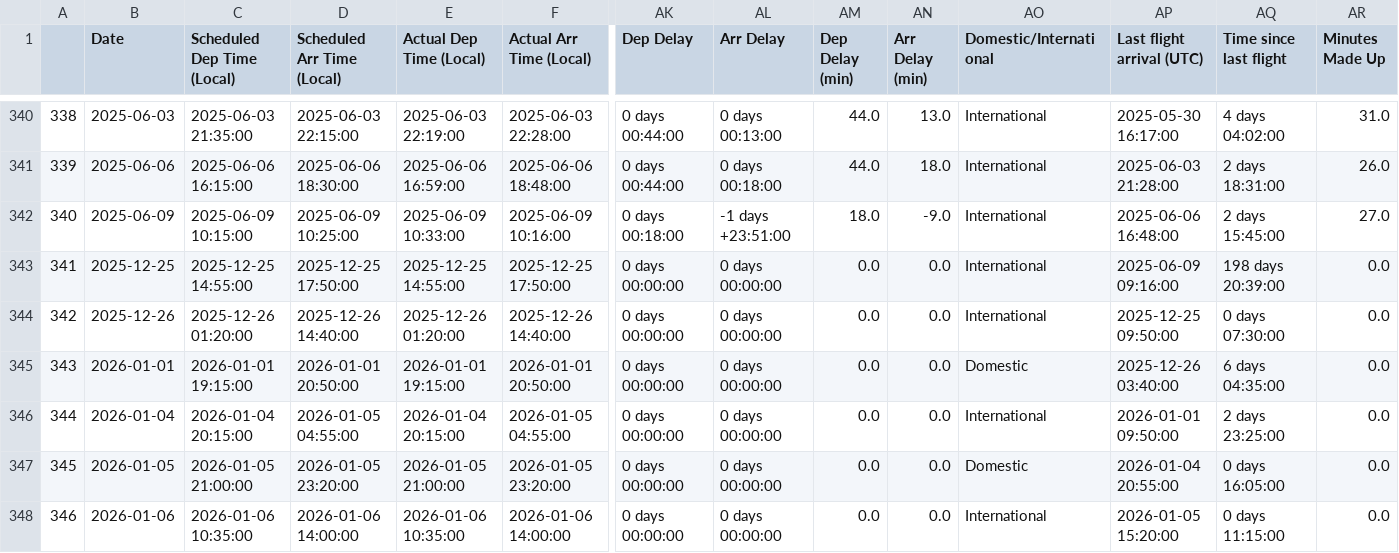
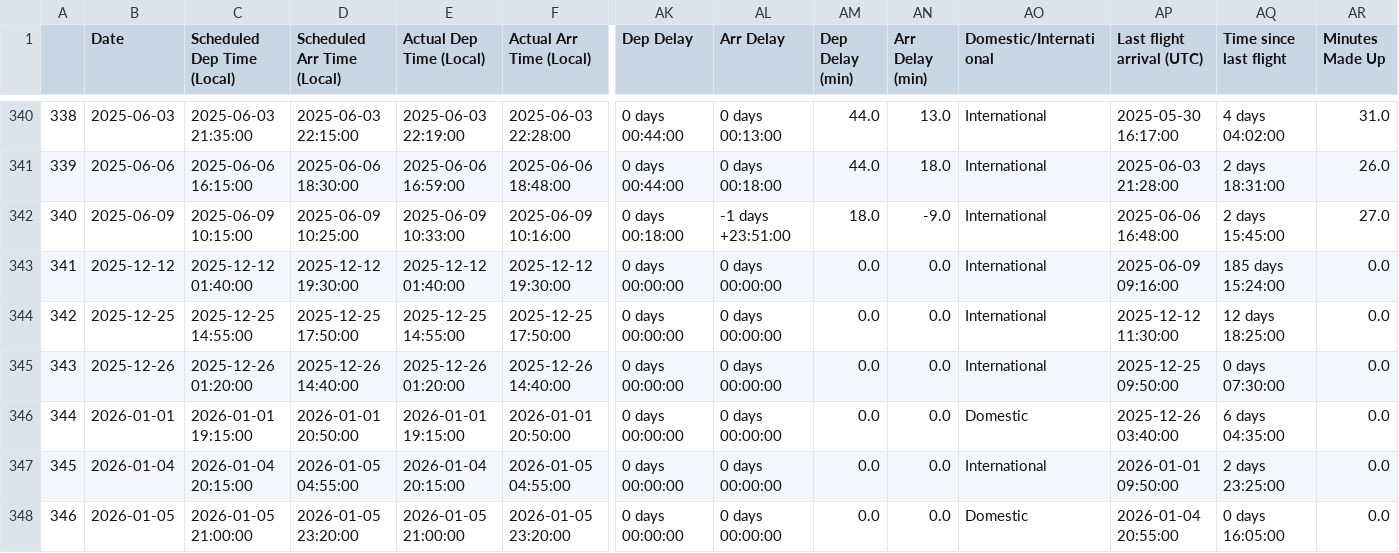
Before and after one commit to picrazy2/picrazy2.github.io, a CSV file: flightlog/full_df.csv, drawn as a sheet; only a part is shown, gaps mark what is left out; the shorter side is filled out with more unchanged rows; addresses are those after the commit; rows hold the shown columns only; the diff names each change by its address in the sheet, - before the commit and + after, or states it on an @@ line.

```diff
--- a/flightlog/full_df.csv
+++ b/flightlog/full_df.csv
+row 343: 341 | 2025-12-12 | 2025-12-12 01:40:00 | 2025-12-12 19:30:00 | 2025-12-12 01:40:00 | 2025-12-12 19:30:00 | 0 days 00:00:00 | 0 days 00:00:00 | 0.0 | 0.0 | International | 2025-06-09 09:16:00 | 185 days 15:24:00 | 0.0
@@ column A renumbered from row 344 down @@
-AP344 (Last flight arrival (UTC)): 2025-06-09 09:16:00
+AP344 (Last flight arrival (UTC)): 2025-12-12 11:30:00
-AQ344 (Time since last flight): 198 days 20:39:00
+AQ344 (Time since last flight): 12 days 18:25:00
```
Also changed, not shown: flightlog/flightlog.csv, 32 other files.
